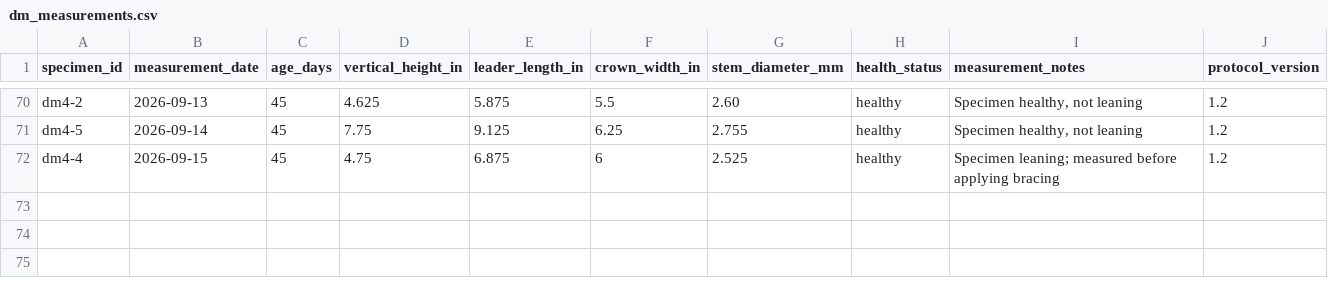
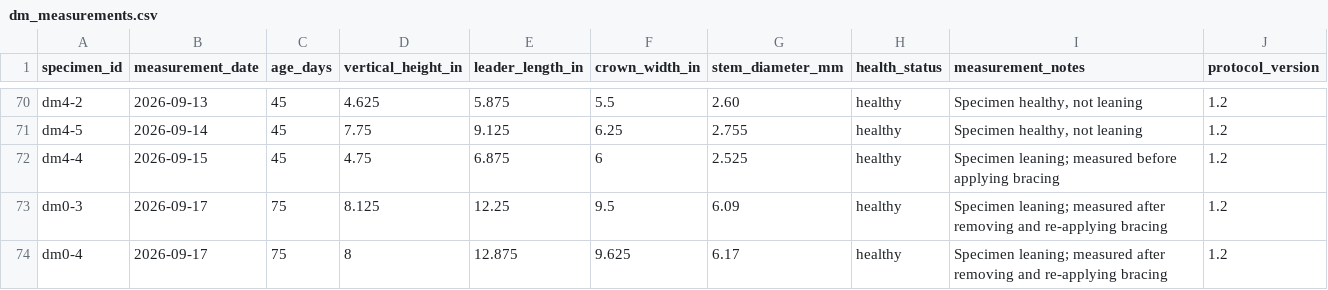
Before and after one commit to 0xa08ab242/theophrastus-sieve, a CSV file: data/dm_measurements.csv, drawn as a sheet; only a part is shown, gaps mark what is left out.

Commit message:
Update measurements and analyses images
Added two 75 day measurements and refreshed the September analyses images to reflect these additions

```diff
--- a/data/dm_measurements.csv
+++ b/data/dm_measurements.csv
@@ -72 +72,3 @@
 "dm4-4",2026-09-15,45,4.75,6.875,6,2.525,"healthy","Specimen leaning; measured before applying bracing",1.2
+"dm0-3",2026-09-17,75,8.125,12.25,9.5,6.09,"healthy","Specimen leaning; measured after removing and re-applying bracing",1.2
+"dm0-4",2026-09-17,75,8,12.875,9.625,6.17,"healthy","Specimen leaning; measured after removing and re-applying bracing",1.2
```
Also changed, not shown: 8 other files.
